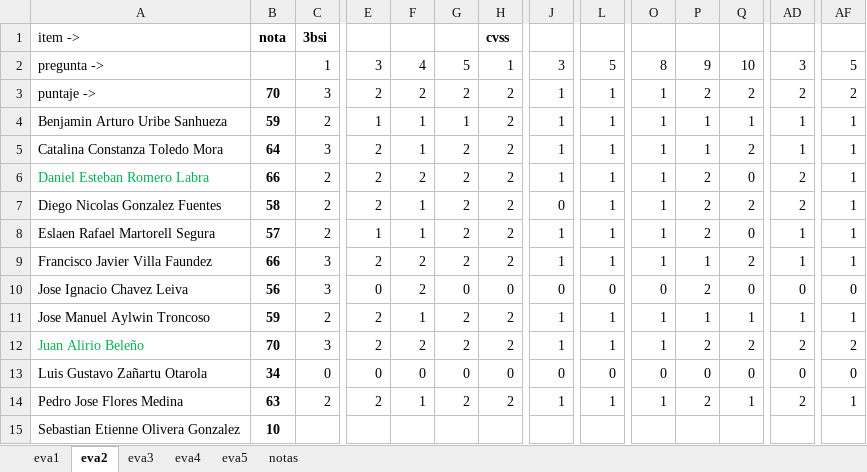
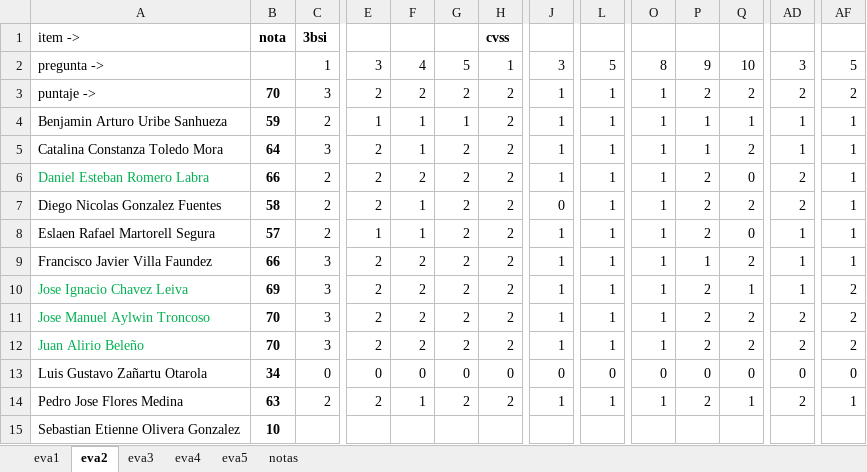
Before and after one commit to cdvelop/secure-programming, an Excel workbook: resumen-notas.xlsx, sheet eva2, drawn as a sheet; only a part is shown, gaps mark what is left out; values as stored, in another font and other column widths than the file's, no borders; charts and pictures not drawn; the diff covers the shown part only; the diff names each change by its address in the sheet, - before the commit and + after, or states it on an @@ line.

```diff
--- a/resumen-notas.xlsx (sheet eva2)
+++ b/resumen-notas.xlsx (sheet eva2)
-A10:A11 text colour: black
+A10:A11 text colour: #00B050
-B10: 56
+B10: 69
-E10: 0
+E10: 2
-G10: 0
+G10: 2
-H10: 0
+H10: 2
-J10: 0
+J10: 1
-L10: 0
+L10: 1
-O10: 0
+O10: 1
-Q10: 0
+Q10: 1
-AD10: 0
+AD10: 1
-AF10: 0
+AF10: 2
-B11: 59
+B11: 70
-C11: 2
+C11: 3
-F11: 1
+F11: 2
-P11: 1
+P11: 2
-Q11: 1
+Q11: 2
-AD11: 1
+AD11: 2
-AF11: 1
+AF11: 2
```
Also changed, not shown: 5 edited cells elsewhere in this sheet, sheet eva3, sheet notas, sheet eva4.
